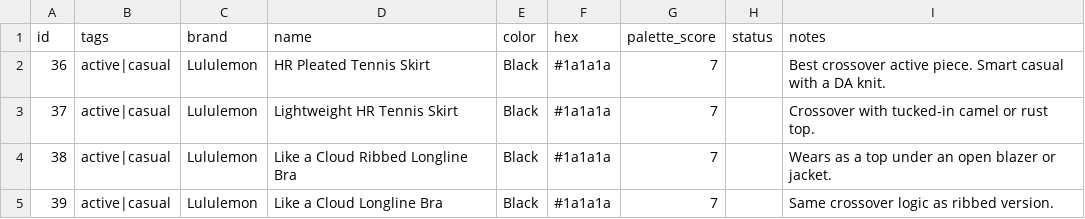
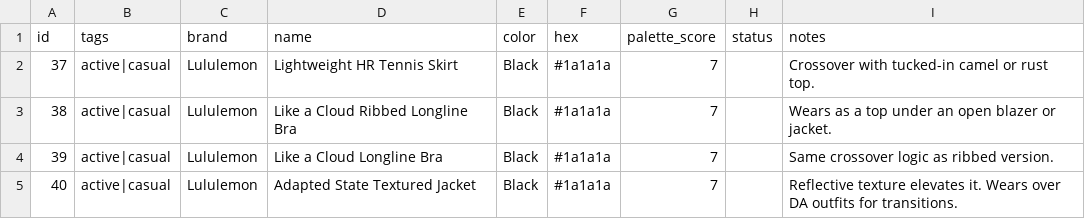
Before and after one commit to nmillere/wardrobe, a CSV file: wardrobe.csv, drawn as a sheet; only a part is shown; the shorter side is filled out with more unchanged rows; the diff names each change by its address in the sheet, - before the commit and + after, or states it on an @@ line.

Commit message:
Remove HR Pleated Tennis Skirt from wardrobe via MCP

```diff
--- a/wardrobe.csv
+++ b/wardrobe.csv
-row 2: 36 | active|casual | Lululemon | HR Pleated Tennis Skirt | Black | #1a1a1a | 7 |  | Best crossover active piece. Smart casual with a DA knit.
```
